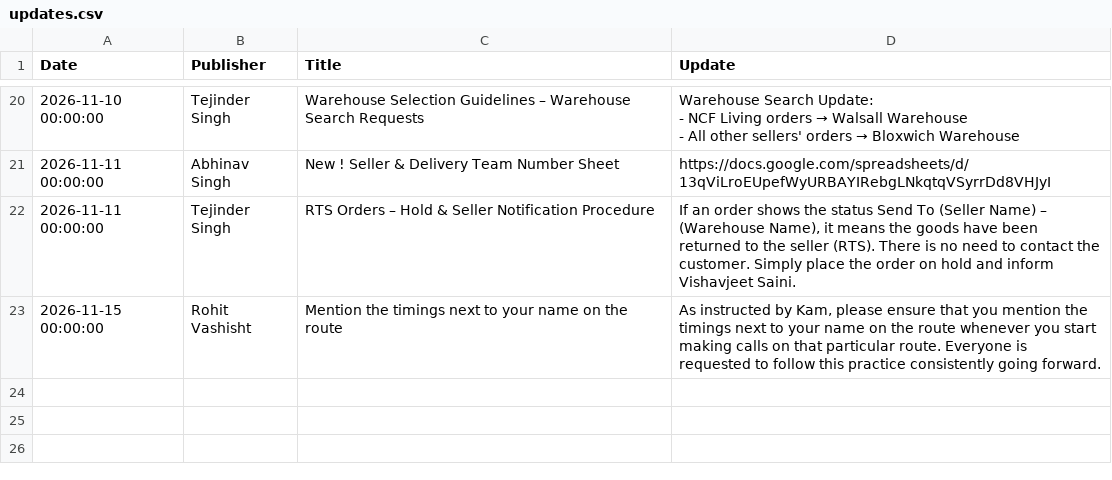
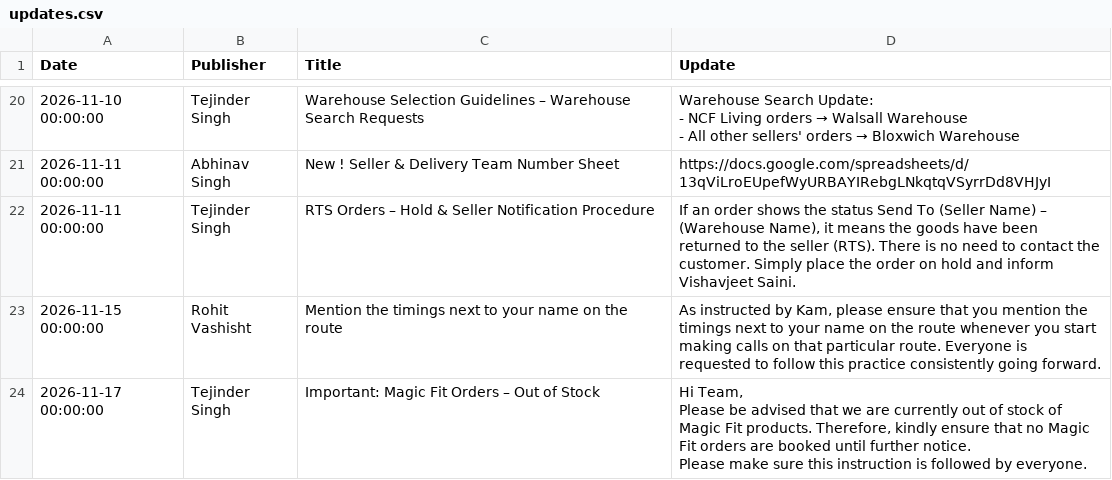
Before and after one commit to Furdeco/UpdateCentre, a CSV file: updates.csv, drawn as a sheet; only a part is shown, gaps mark what is left out; ↵ is a line break in a cell; the diff names each change by its address in the sheet, - before the commit and + after, or states it on an @@ line.

```diff
--- a/updates.csv
+++ b/updates.csv
+row 24: 2026-11-17 00:00:00 | Tejinder Singh | Important: Magic Fit Orders – Out of Stock | Hi Team, ↵ Please be advised that we are currently out of stock of Magic Fit products. Therefore, kindly ensure that no Magic Fit orders are booked until further notice. ↵ Please make sure this instruction is followed by everyone.
```
Also changed, not shown: 1 other file.
